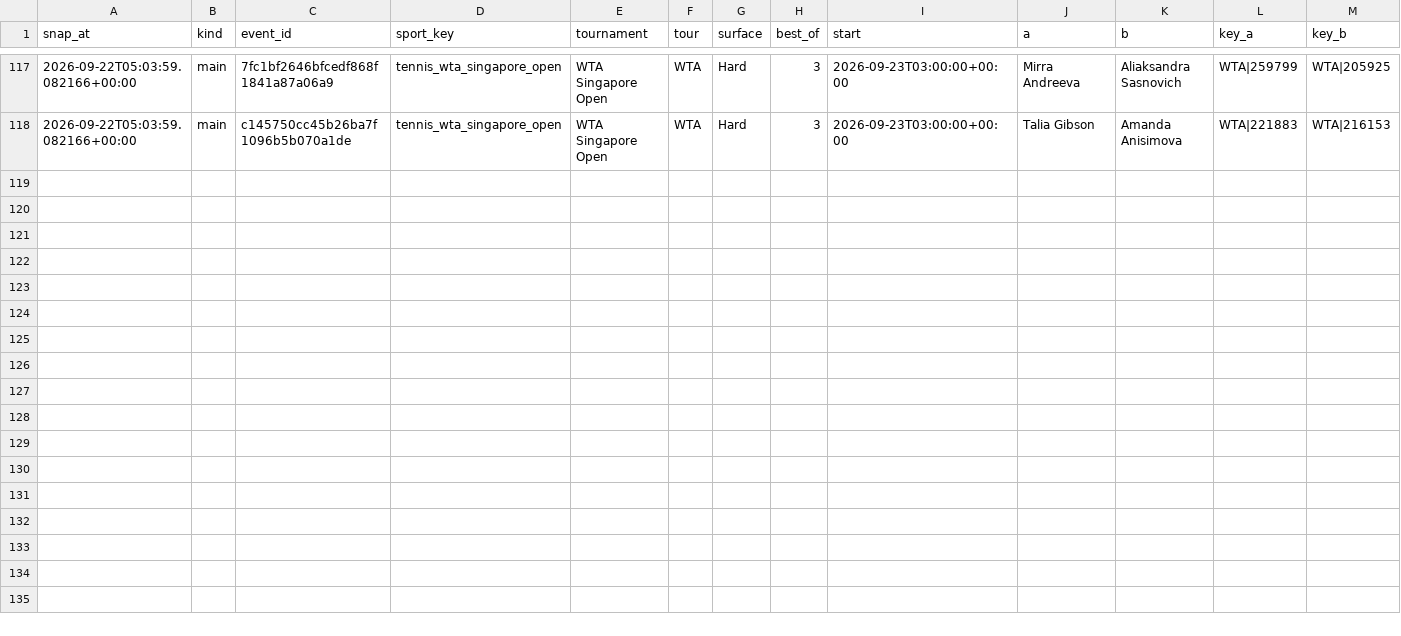
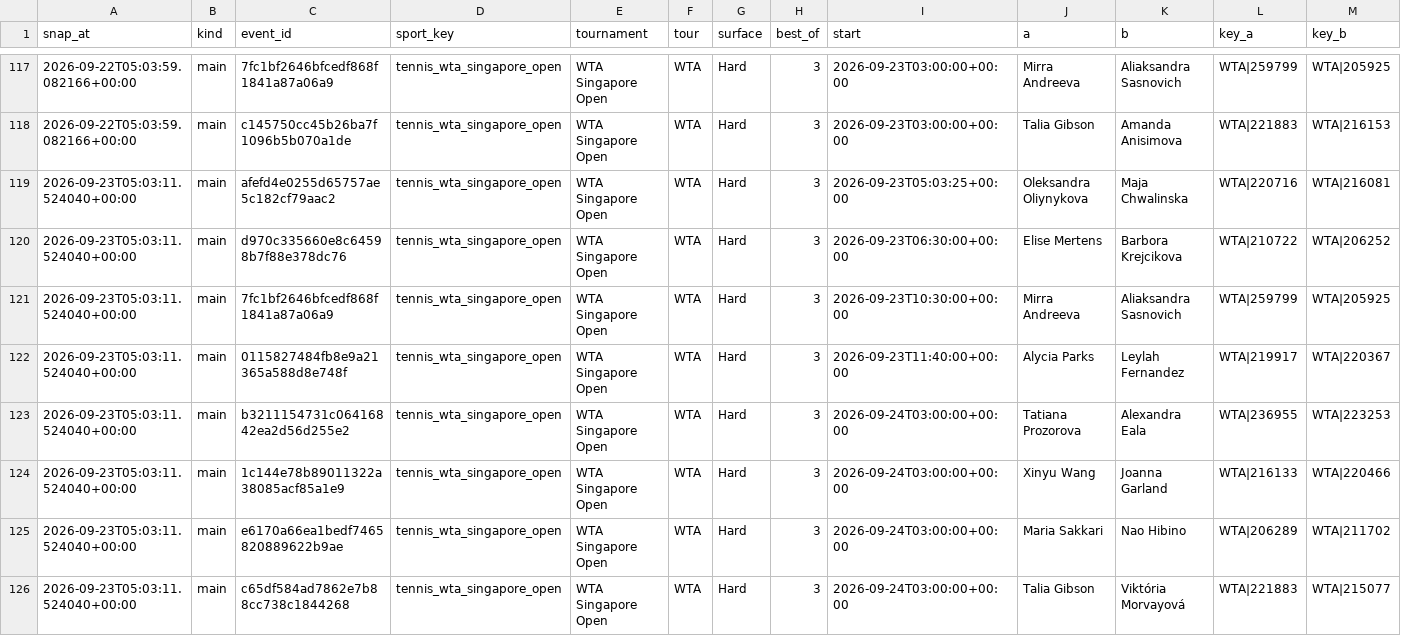
Before and after one commit to petermazgut10-del/tennis-predictor, a CSV file: state/odds/2026-09.csv, drawn as a sheet; only a part is shown, gaps mark what is left out; rows hold the shown columns only; the diff names each change by its address in the sheet, - before the commit and + after, or states it on an @@ line.

```diff
--- a/state/odds/2026-09.csv
+++ b/state/odds/2026-09.csv
+row 119: 2026-09-23T05:03:11.524040+00:00 | main | afefd4e0255d65757ae5c182cf79aac2 | tennis_wta_singapore_open | WTA Singapore Open | WTA | Hard | 3 | 2026-09-23T05:03:25+00:00 | Oleksandra Oliynykova | Maja Chwalinska | WTA|220716 | WTA|216081
+row 120: 2026-09-23T05:03:11.524040+00:00 | main | d970c335660e8c64598b7f88e378dc76 | tennis_wta_singapore_open | WTA Singapore Open | WTA | Hard | 3 | 2026-09-23T06:30:00+00:00 | Elise Mertens | Barbora Krejcikova | WTA|210722 | WTA|206252
+row 121: 2026-09-23T05:03:11.524040+00:00 | main | 7fc1bf2646bfcedf868f1841a87a06a9 | tennis_wta_singapore_open | WTA Singapore Open | WTA | Hard | 3 | 2026-09-23T10:30:00+00:00 | Mirra Andreeva | Aliaksandra Sasnovich | WTA|259799 | WTA|205925
+row 122: 2026-09-23T05:03:11.524040+00:00 | main | 0115827484fb8e9a21365a588d8e748f | tennis_wta_singapore_open | WTA Singapore Open | WTA | Hard | 3 | 2026-09-23T11:40:00+00:00 | Alycia Parks | Leylah Fernandez | WTA|219917 | WTA|220367
+row 123: 2026-09-23T05:03:11.524040+00:00 | main | b3211154731c06416842ea2d56d255e2 | tennis_wta_singapore_open | WTA Singapore Open | WTA | Hard | 3 | 2026-09-24T03:00:00+00:00 | Tatiana Prozorova | Alexandra Eala | WTA|236955 | WTA|223253
+row 124: 2026-09-23T05:03:11.524040+00:00 | main | 1c144e78b89011322a38085acf85a1e9 | tennis_wta_singapore_open | WTA Singapore Open | WTA | Hard | 3 | 2026-09-24T03:00:00+00:00 | Xinyu Wang | Joanna Garland | WTA|216133 | WTA|220466
+row 125: 2026-09-23T05:03:11.524040+00:00 | main | e6170a66ea1bedf7465820889622b9ae | tennis_wta_singapore_open | WTA Singapore Open | WTA | Hard | 3 | 2026-09-24T03:00:00+00:00 | Maria Sakkari | Nao Hibino | WTA|206289 | WTA|211702
+row 126: 2026-09-23T05:03:11.524040+00:00 | main | c65df584ad7862e7b88cc738c1844268 | tennis_wta_singapore_open | WTA Singapore Open | WTA | Hard | 3 | 2026-09-24T03:00:00+00:00 | Talia Gibson | Viktória Morvayová | WTA|221883 | WTA|215077
```
Also changed, not shown: 4 other files.
